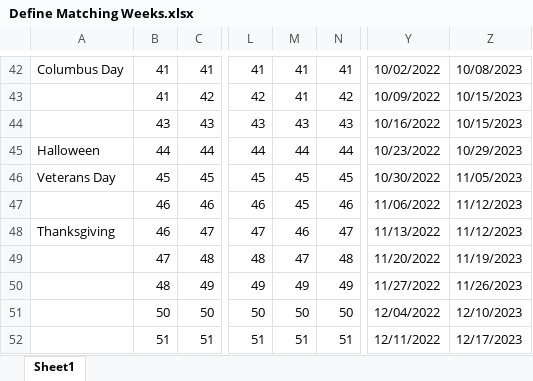
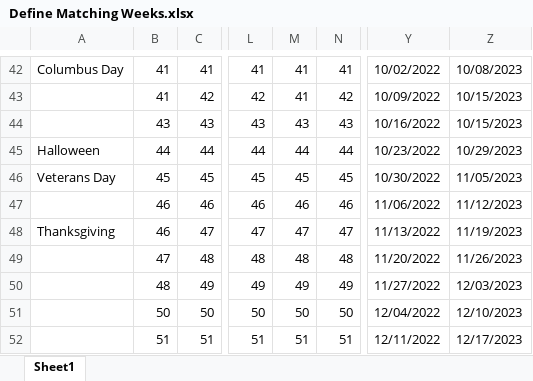
Before and after one commit to sstein13/FTL, an Excel workbook: CAH FTL/volume_forecaster/Define Matching Weeks.xlsx, sheet Sheet1, drawn as a sheet; only a part is shown, gaps mark what is left out; values as stored, in another font and other column widths than the file's, no borders; the diff names each change by its address in the sheet, - before the commit and + after, or states it on an @@ line.

```diff
--- a/CAH FTL/volume_forecaster/Define Matching Weeks.xlsx (sheet Sheet1)
+++ b/CAH FTL/volume_forecaster/Define Matching Weeks.xlsx (sheet Sheet1)
-M47: 45
+M47: 46
-M48: 46
+M48: 47
-Z48: 11/12/2023
+Z48: 11/19/2023
-M49: 47
+M49: 48
-Z49: 11/19/2023
+Z49: 11/26/2023
-Z50: 11/26/2023
+Z50: 12/03/2023
```
Also changed, not shown: HS FTL/Define Matching Weeks.xlsx, HS FTL/volume_forecaster/Define Matching Weeks.xlsx, 5 other files.
